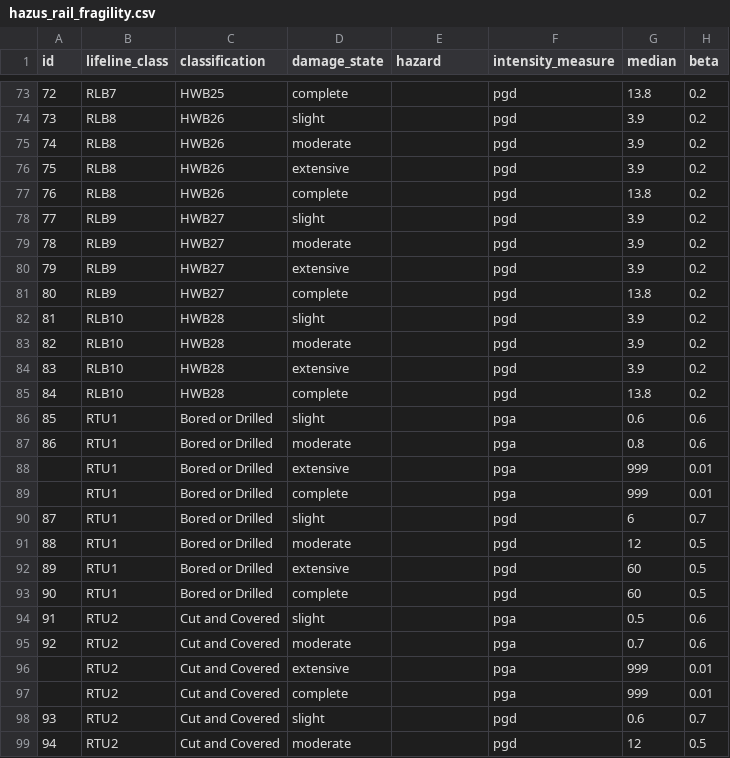
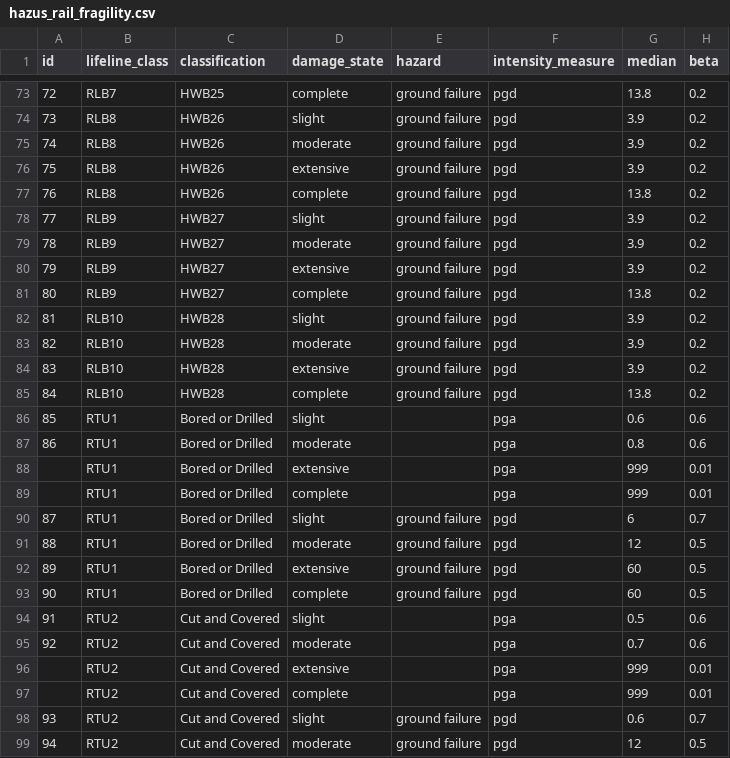
Before and after one commit to dustin-cook/Hazus, a CSV file: +hazus/data_hazus/hazus_rail_fragility.csv, drawn as a sheet; only a part is shown, gaps mark what is left out; the diff covers the shown part only.

Commit message:
refine pgd assessment for tracks and tunnel
consider probability of ground failure and combine assessment of various
asset types into one main function

```diff
--- a/+hazus/data_hazus/hazus_rail_fragility.csv
+++ b/+hazus/data_hazus/hazus_rail_fragility.csv
@@ -73,14 +73,14 @@ id,lifeline_class,classification,damage_state,hazard,intensity_measure,median,be
-72,RLB7,HWB25,complete,,pgd,13.8,0.2
-73,RLB8,HWB26,slight,,pgd,3.9,0.2
-74,RLB8,HWB26,moderate,,pgd,3.9,0.2
-75,RLB8,HWB26,extensive,,pgd,3.9,0.2
-76,RLB8,HWB26,complete,,pgd,13.8,0.2
-77,RLB9,HWB27,slight,,pgd,3.9,0.2
-78,RLB9,HWB27,moderate,,pgd,3.9,0.2
-79,RLB9,HWB27,extensive,,pgd,3.9,0.2
-80,RLB9,HWB27,complete,,pgd,13.8,0.2
-81,RLB10,HWB28,slight,,pgd,3.9,0.2
-82,RLB10,HWB28,moderate,,pgd,3.9,0.2
-83,RLB10,HWB28,extensive,,pgd,3.9,0.2
-84,RLB10,HWB28,complete,,pgd,13.8,0.2
+72,RLB7,HWB25,complete,ground failure,pgd,13.8,0.2
+73,RLB8,HWB26,slight,ground failure,pgd,3.9,0.2
+74,RLB8,HWB26,moderate,ground failure,pgd,3.9,0.2
+75,RLB8,HWB26,extensive,ground failure,pgd,3.9,0.2
+76,RLB8,HWB26,complete,ground failure,pgd,13.8,0.2
+77,RLB9,HWB27,slight,ground failure,pgd,3.9,0.2
+78,RLB9,HWB27,moderate,ground failure,pgd,3.9,0.2
+79,RLB9,HWB27,extensive,ground failure,pgd,3.9,0.2
+80,RLB9,HWB27,complete,ground failure,pgd,13.8,0.2
+81,RLB10,HWB28,slight,ground failure,pgd,3.9,0.2
+82,RLB10,HWB28,moderate,ground failure,pgd,3.9,0.2
+83,RLB10,HWB28,extensive,ground failure,pgd,3.9,0.2
+84,RLB10,HWB28,complete,ground failure,pgd,13.8,0.2
 85,RTU1,Bored or Drilled,slight,,pga,0.6,0.6
@@ -89,6 +89,6 @@ id,lifeline_class,classification,damage_state,hazard,intensity_measure,median,be
 ,RTU1,Bored or Drilled,complete,,pga,999,0.01
-87,RTU1,Bored or Drilled,slight,,pgd,6,0.7
-88,RTU1,Bored or Drilled,moderate,,pgd,12,0.5
-89,RTU1,Bored or Drilled,extensive,,pgd,60,0.5
-90,RTU1,Bored or Drilled,complete,,pgd,60,0.5
+87,RTU1,Bored or Drilled,slight,ground failure,pgd,6,0.7
+88,RTU1,Bored or Drilled,moderate,ground failure,pgd,12,0.5
+89,RTU1,Bored or Drilled,extensive,ground failure,pgd,60,0.5
+90,RTU1,Bored or Drilled,complete,ground failure,pgd,60,0.5
 91,RTU2,Cut and Covered,slight,,pga,0.5,0.6
@@ -97,3 +97,3 @@ id,lifeline_class,classification,damage_state,hazard,intensity_measure,median,be
 ,RTU2,Cut and Covered,complete,,pga,999,0.01
-93,RTU2,Cut and Covered,slight,,pgd,0.6,0.7
-94,RTU2,Cut and Covered,moderate,,pgd,12,0.5
+93,RTU2,Cut and Covered,slight,ground failure,pgd,0.6,0.7
+94,RTU2,Cut and Covered,moderate,ground failure,pgd,12,0.5
```
Also changed, not shown: 37 edited cells elsewhere in this file, 6 other files.
